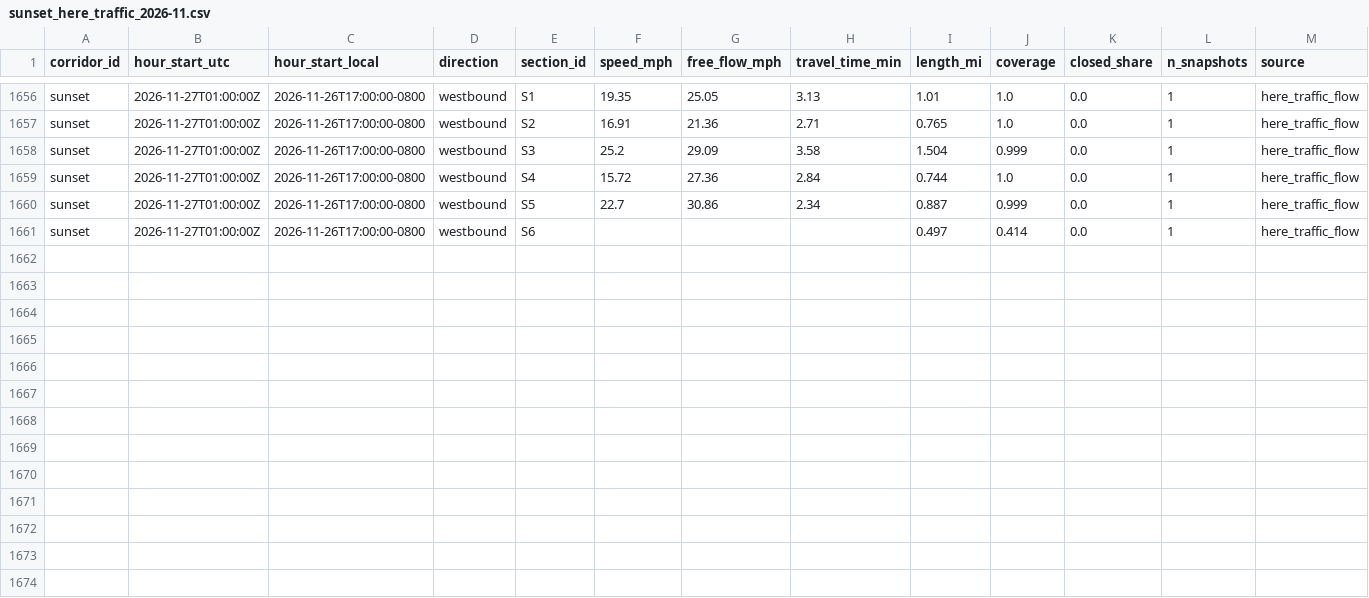
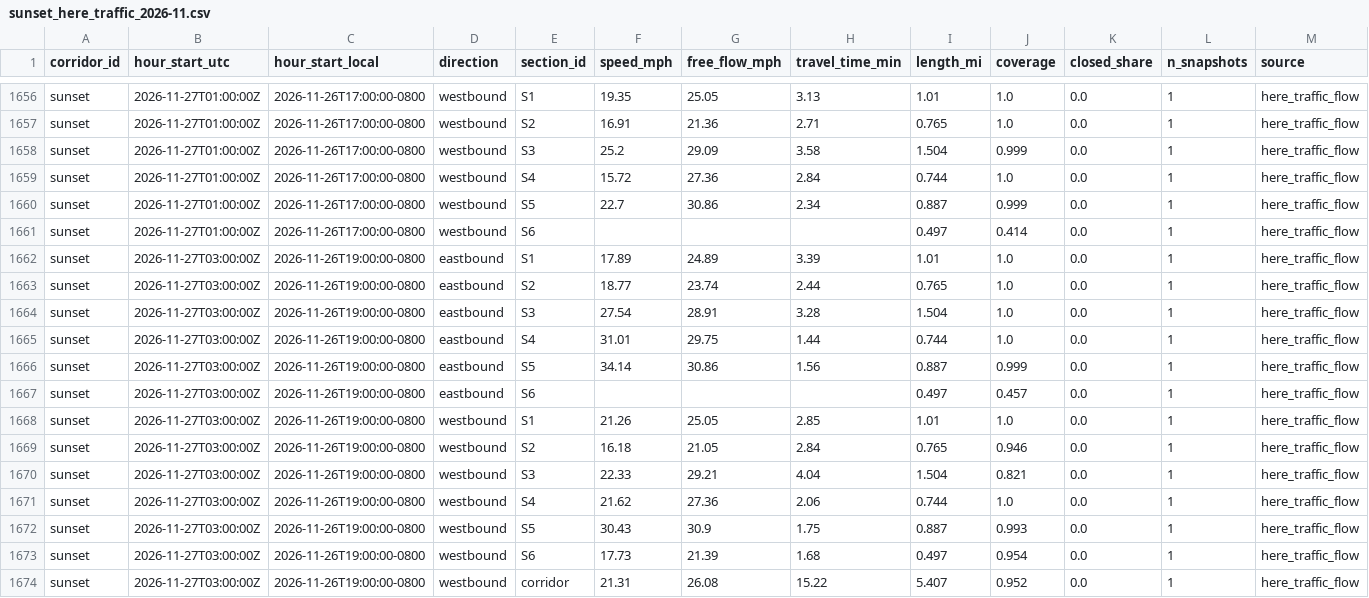
Before and after one commit to here/aviary, a CSV file: data/corridors/sunset/traffic/sunset_here_traffic_2026-11.csv, drawn as a sheet; only a part is shown, gaps mark what is left out; the diff names each change by its address in the sheet, - before the commit and + after, or states it on an @@ line.

```diff
--- a/data/corridors/sunset/traffic/sunset_here_traffic_2026-11.csv
+++ b/data/corridors/sunset/traffic/sunset_here_traffic_2026-11.csv
+row 1662: sunset | 2026-11-27T03:00:00Z | 2026-11-26T19:00:00-0800 | eastbound | S1 | 17.89 | 24.89 | 3.39 | 1.01 | 1.0 | 0.0 | 1 | here_traffic_flow
+row 1663: sunset | 2026-11-27T03:00:00Z | 2026-11-26T19:00:00-0800 | eastbound | S2 | 18.77 | 23.74 | 2.44 | 0.765 | 1.0 | 0.0 | 1 | here_traffic_flow
+row 1664: sunset | 2026-11-27T03:00:00Z | 2026-11-26T19:00:00-0800 | eastbound | S3 | 27.54 | 28.91 | 3.28 | 1.504 | 1.0 | 0.0 | 1 | here_traffic_flow
+row 1665: sunset | 2026-11-27T03:00:00Z | 2026-11-26T19:00:00-0800 | eastbound | S4 | 31.01 | 29.75 | 1.44 | 0.744 | 1.0 | 0.0 | 1 | here_traffic_flow
+row 1666: sunset | 2026-11-27T03:00:00Z | 2026-11-26T19:00:00-0800 | eastbound | S5 | 34.14 | 30.86 | 1.56 | 0.887 | 0.999 | 0.0 | 1 | here_traffic_flow
+row 1667: sunset | 2026-11-27T03:00:00Z | 2026-11-26T19:00:00-0800 | eastbound | S6 |  |  |  | 0.497 | 0.457 | 0.0 | 1 | here_traffic_flow
+row 1668: sunset | 2026-11-27T03:00:00Z | 2026-11-26T19:00:00-0800 | westbound | S1 | 21.26 | 25.05 | 2.85 | 1.01 | 1.0 | 0.0 | 1 | here_traffic_flow
+row 1669: sunset | 2026-11-27T03:00:00Z | 2026-11-26T19:00:00-0800 | westbound | S2 | 16.18 | 21.05 | 2.84 | 0.765 | 0.946 | 0.0 | 1 | here_traffic_flow
+row 1670: sunset | 2026-11-27T03:00:00Z | 2026-11-26T19:00:00-0800 | westbound | S3 | 22.33 | 29.21 | 4.04 | 1.504 | 0.821 | 0.0 | 1 | here_traffic_flow
+row 1671: sunset | 2026-11-27T03:00:00Z | 2026-11-26T19:00:00-0800 | westbound | S4 | 21.62 | 27.36 | 2.06 | 0.744 | 1.0 | 0.0 | 1 | here_traffic_flow
+row 1672: sunset | 2026-11-27T03:00:00Z | 2026-11-26T19:00:00-0800 | westbound | S5 | 30.43 | 30.9 | 1.75 | 0.887 | 0.993 | 0.0 | 1 | here_traffic_flow
+row 1673: sunset | 2026-11-27T03:00:00Z | 2026-11-26T19:00:00-0800 | westbound | S6 | 17.73 | 21.39 | 1.68 | 0.497 | 0.954 | 0.0 | 1 | here_traffic_flow
+row 1674: sunset | 2026-11-27T03:00:00Z | 2026-11-26T19:00:00-0800 | westbound | corridor | 21.31 | 26.08 | 15.22 | 5.407 | 0.952 | 0.0 | 1 | here_traffic_flow
```
Also changed, not shown: data/corridors/hollywood/traffic/hollywood_here_traffic_2026-11.csv, data/corridors/olympic/traffic/olympic_here_traffic_2026-11.csv, 21 other files.
